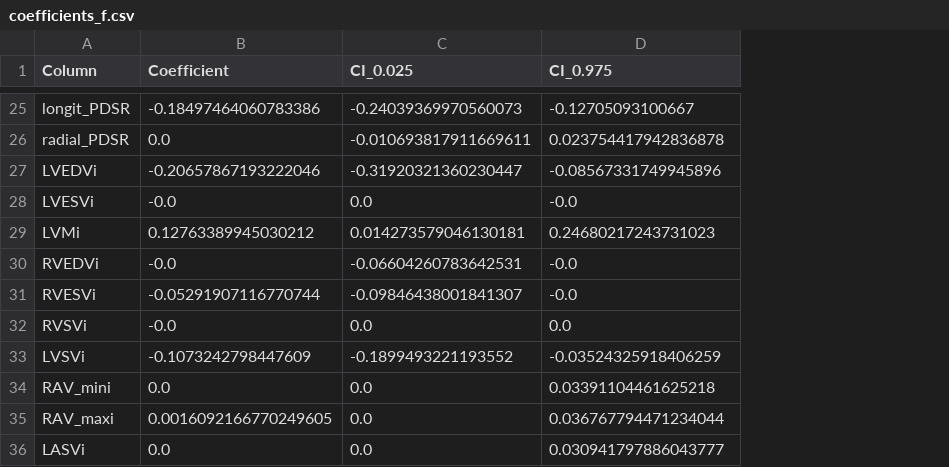
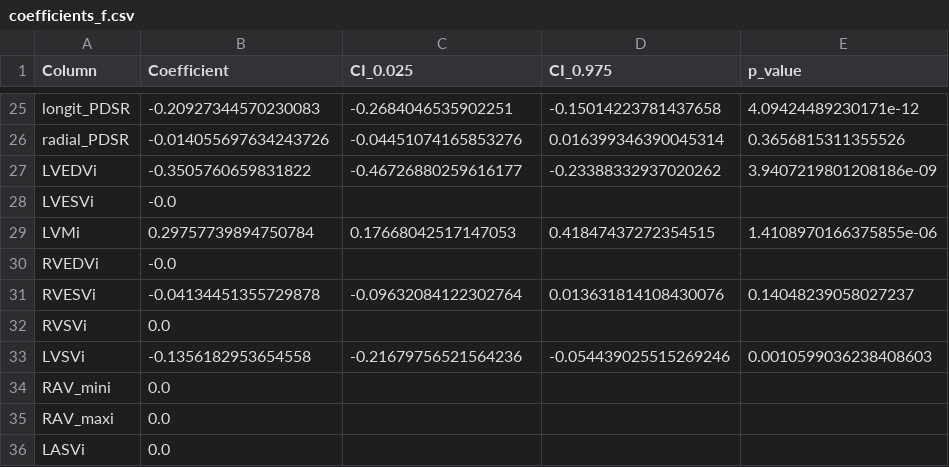
Before and after one commit to MQ-collaborator/Computational-Cardiac-Imaging-project, a CSV file: data/regression_results/coefficients_f.csv, drawn as a sheet; only a part is shown, gaps mark what is left out; the diff covers the shown part only; the diff names each change by its address in the sheet, - before the commit and + after, or states it on an @@ line.

```diff
--- a/data/regression_results/coefficients_f.csv
+++ b/data/regression_results/coefficients_f.csv
+column E (p_value), rows 25-33: 4.09424489230171e-12 | 0.3656815311355526 | 3.9407219801208186e-09 |  | 1.4108970166375855e-06 |  | 0.14048239058027237 |  | 0.0010599036238408603
-B25 (Coefficient): -0.18497464060783386
+B25 (Coefficient): -0.20927344570230083
-C25 (CI_0.025): -0.24039369970560073
+C25 (CI_0.025): -0.2684046535902251
-D25 (CI_0.975): -0.12705093100667
+D25 (CI_0.975): -0.15014223781437658
-B26 (Coefficient): 0.0
+B26 (Coefficient): -0.014055697634243726
-C26 (CI_0.025): -0.010693817911669611
+C26 (CI_0.025): -0.04451074165853276
-D26 (CI_0.975): 0.023754417942836878
+D26 (CI_0.975): 0.016399346390045314
-B27 (Coefficient): -0.20657867193222046
+B27 (Coefficient): -0.3505760659831822
-C27 (CI_0.025): -0.31920321360230447
+C27 (CI_0.025): -0.46726880259616177
-D27 (CI_0.975): -0.08567331749945896
+D27 (CI_0.975): -0.23388332937020262
-C28 (CI_0.025): 0.0
+C28 (CI_0.025): (empty)
-D28 (CI_0.975): -0.0
+D28 (CI_0.975): (empty)
-B29 (Coefficient): 0.12763389945030212
+B29 (Coefficient): 0.29757739894750784
-C29 (CI_0.025): 0.014273579046130181
+C29 (CI_0.025): 0.17668042517147053
-D29 (CI_0.975): 0.24680217243731023
+D29 (CI_0.975): 0.41847437272354515
-C30 (CI_0.025): -0.06604260783642531
+C30 (CI_0.025): (empty)
-D30 (CI_0.975): -0.0
+D30 (CI_0.975): (empty)
-B31 (Coefficient): -0.05291907116770744
+B31 (Coefficient): -0.04134451355729878
-C31 (CI_0.025): -0.09846438001841307
+C31 (CI_0.025): -0.09632084122302764
-D31 (CI_0.975): -0.0
+D31 (CI_0.975): 0.013631814108430076
-B32 (Coefficient): -0.0
+B32 (Coefficient): 0.0
-C32 (CI_0.025): 0.0
+C32 (CI_0.025): (empty)
-D32 (CI_0.975): 0.0
+D32 (CI_0.975): (empty)
-B33 (Coefficient): -0.1073242798447609
+B33 (Coefficient): -0.1356182953654558
-C33 (CI_0.025): -0.1899493221193552
+C33 (CI_0.025): -0.21679756521564236
-D33 (CI_0.975): -0.03524325918406259
+D33 (CI_0.975): -0.054439025515269246
-C34:C36 (CI_0.025): 0.0
+C34:C36 (CI_0.025): (empty)
-D34 (CI_0.975): 0.03391104461625218
+D34 (CI_0.975): (empty)
-B35 (Coefficient): 0.0016092166770249605
+B35 (Coefficient): 0.0
-D35 (CI_0.975): 0.036767794471234044
+D35 (CI_0.975): (empty)
-D36 (CI_0.975): 0.030941797886043777
+D36 (CI_0.975): (empty)
```
Also changed, not shown: 87 edited cells elsewhere in this file, data/regression_results/coefficients_r.csv, data/regression_results/sorted_coefficients_f.csv, 9 other files.
